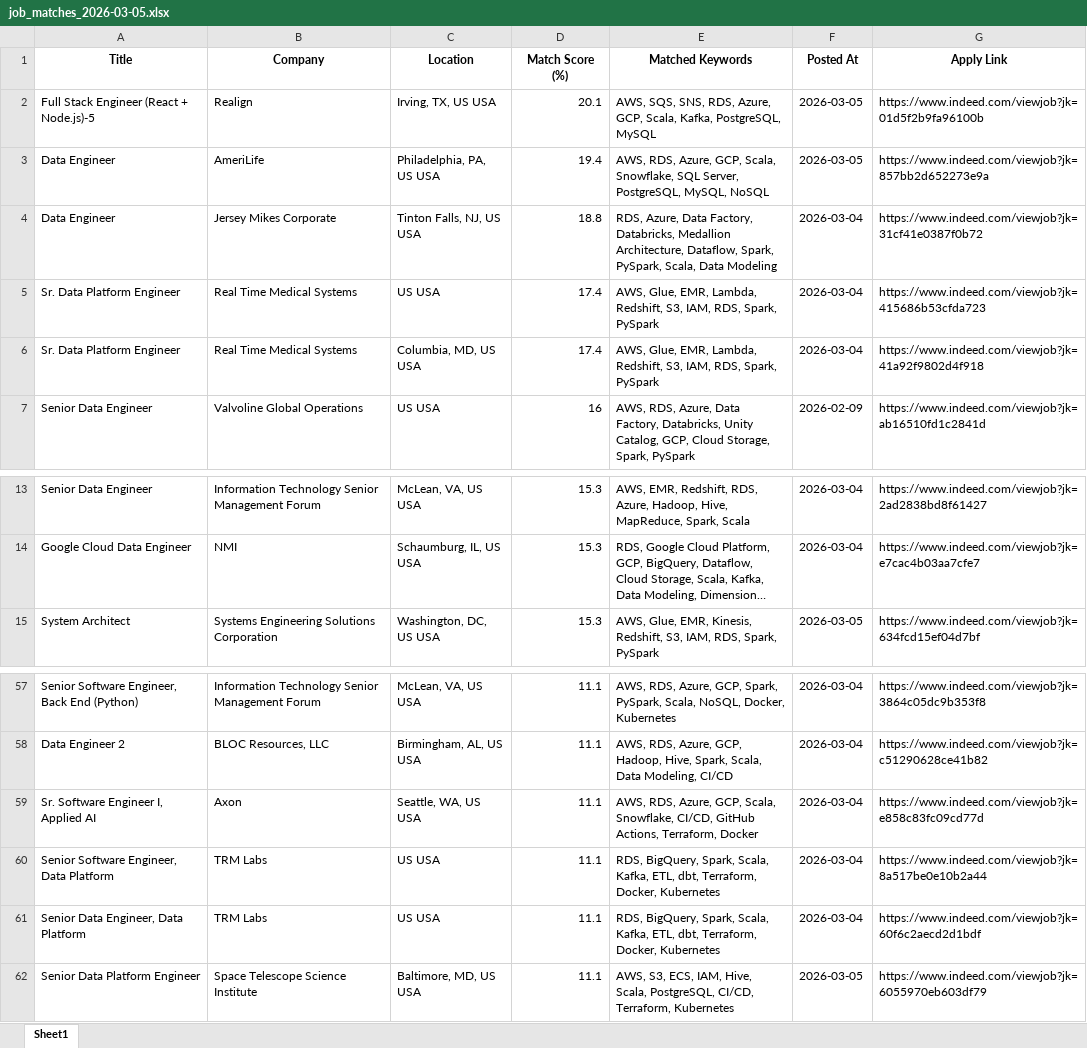
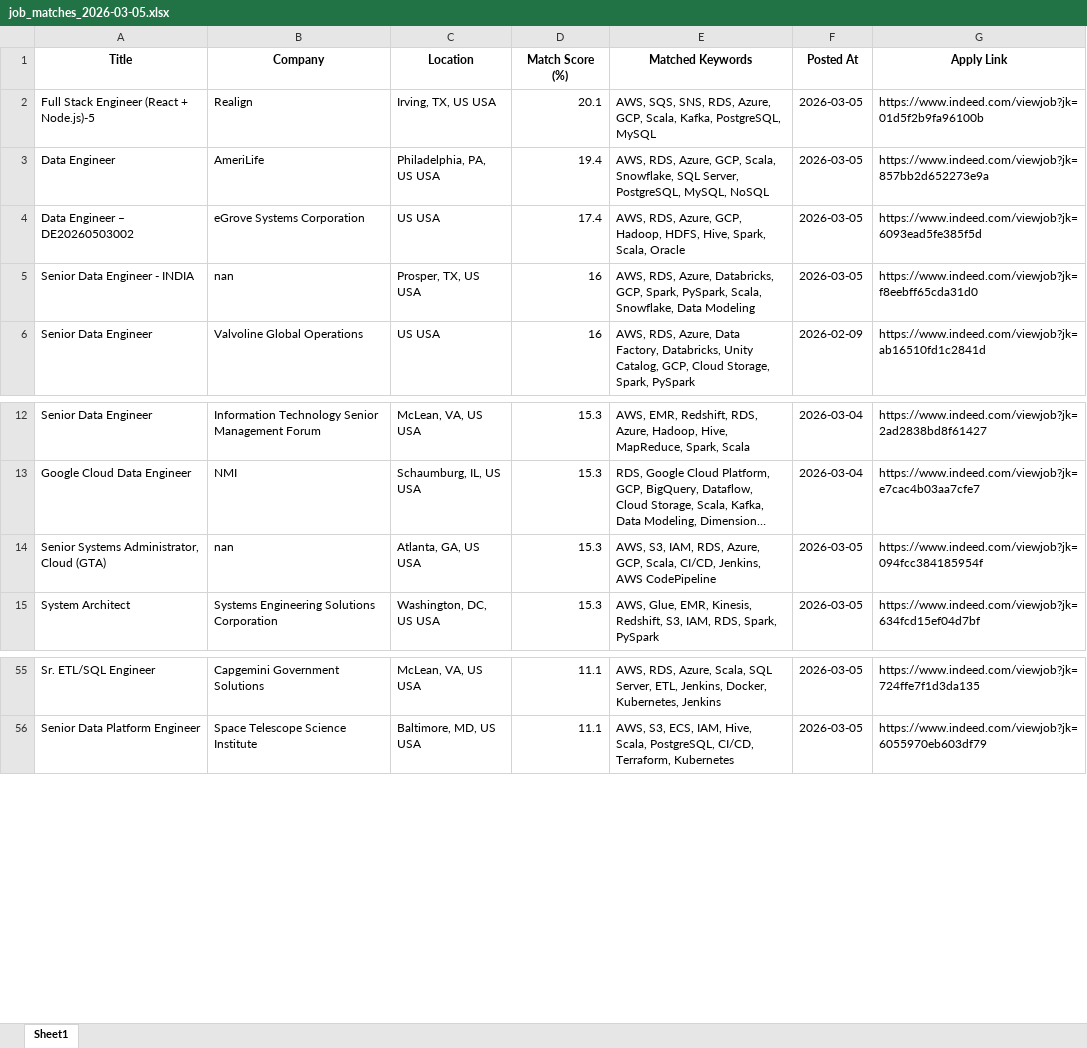
Before and after one commit to ssriramteja/Indeed_job_scrapper_DE, an Excel workbook: results/job_matches_2026-03-05.xlsx, sheet Sheet1, drawn as a sheet; only a part is shown, gaps mark what is left out; long unchanged cells end in …; values as stored, in another font and other column widths than the file's, no borders; removed rows and columns are numbered as before the commit, all else as after; the diff covers the shown part only; the diff names each change by its address in the sheet, - before the commit and + after, or states it on an @@ line.

```diff
--- a/results/job_matches_2026-03-05.xlsx (sheet Sheet1)
+++ b/results/job_matches_2026-03-05.xlsx (sheet Sheet1)
-row 4: Data Engineer | Jersey Mikes Corporate | Tinton Falls, NJ, US USA | 18.8 | RDS, Azure, Data Factory, Databricks, Medallion Architecture, Dataflow, Spark, PySpark, Scala, Data Modeling | 2026-03-04 | https://www.indeed.com/viewjob?jk=31cf41e0387f0b72
-A4 (Title): Sr. Data Platform Engineer
+A4 (Title): Data Engineer – DE20260503002
-B4 (Company): Real Time Medical Systems
+B4 (Company): eGrove Systems Corporation
-E4 (Matched Keywords): AWS, Glue, EMR, Lambda, Redshift, S3, IAM, RDS, Spark, PySpark
+E4 (Matched Keywords): AWS, RDS, Azure, GCP, Hadoop, HDFS, Hive, Spark, Scala, Oracle
-F4 (Posted At): 2026-03-04
+F4 (Posted At): 2026-03-05
-G4 (Apply Link): https://www.indeed.com/viewjob?jk=415686b53cfda723
+G4 (Apply Link): https://www.indeed.com/viewjob?jk=6093ead5fe385f5d
-row 6: Sr. Data Platform Engineer | Real Time Medical Systems | Columbia, MD, US USA | 17.4 | AWS, Glue, EMR, Lambda, Redshift, S3, IAM, RDS, Spark, PySpark | 2026-03-04 | https://www.indeed.com/viewjob?jk=41a92f9802d4f918
+row 5: Senior Data Engineer - INDIA | nan | Prosper, TX, US USA | 16 | AWS, RDS, Azure, Databricks, GCP, Spark, PySpark, Scala, Snowflake, Data Modeling | 2026-03-05 | https://www.indeed.com/viewjob?jk=f8eebff65cda31d0
+row 14: Senior Systems Administrator, Cloud (GTA) | nan | Atlanta, GA, US USA | 15.3 | AWS, S3, IAM, RDS, Azure, GCP, Scala, CI/CD, Jenkins, AWS CodePipeline | 2026-03-05 | https://www.indeed.com/viewjob?jk=094fcc384185954f
-A55 (Title): Senior Software Engineer, Back End (Python)
+A55 (Title): Sr. ETL/SQL Engineer
-B55 (Company): Information Technology Senior Management Forum
+B55 (Company): Capgemini Government Solutions
-E55 (Matched Keywords): …RDS, Azure, GCP, Spark, PySpark, Scala, NoSQL, Docker, Kubernetes
+E55 (Matched Keywords): …RDS, Azure, Scala, SQL Server, ETL, Jenkins, Docker, Kubernetes, Jenkins
-F55 (Posted At): 2026-03-04
+F55 (Posted At): 2026-03-05
-G55 (Apply Link): https://www.indeed.com/viewjob?jk=3864c05dc9b353f8
+G55 (Apply Link): https://www.indeed.com/viewjob?jk=724ffe7f1d3da135
@@ row 58 moved to row 65: Data Engineer 2 @@
@@ row 59 moved to row 70: Sr. Software Engineer I, Applied AI @@
-row 60: Senior Software Engineer, Data Platform | TRM Labs | US USA | 11.1 | RDS, BigQuery, Spark, Scala, Kafka, ETL, dbt, Terraform, Docker, Kubernetes | 2026-03-04 | https://www.indeed.com/viewjob?jk=8a517be0e10b2a44
-row 61: Senior Data Engineer, Data Platform | TRM Labs | US USA | 11.1 | RDS, BigQuery, Spark, Scala, Kafka, ETL, dbt, Terraform, Docker, Kubernetes | 2026-03-04 | https://www.indeed.com/viewjob?jk=60f6c2aecd2d1bdf
```
Also changed, not shown: 8 added rows, 9 removed rows, 9 moved rows and 5 edited cells elsewhere in this sheet, 2 other files.
